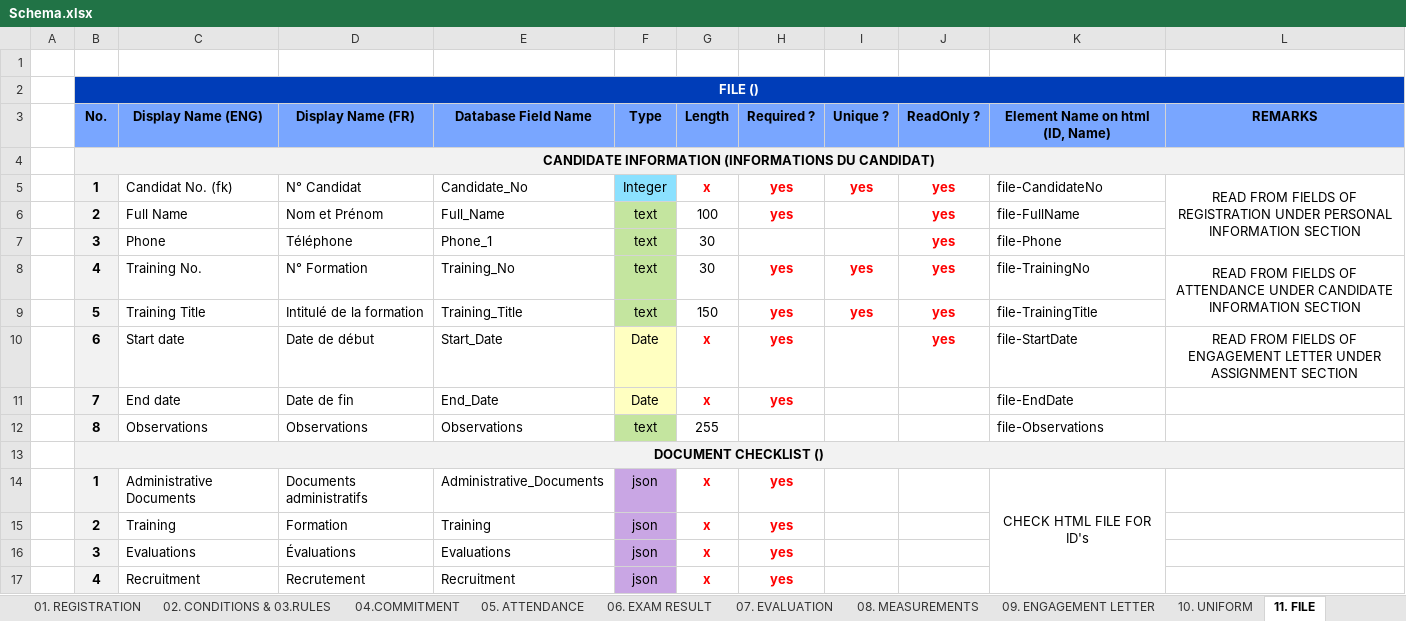
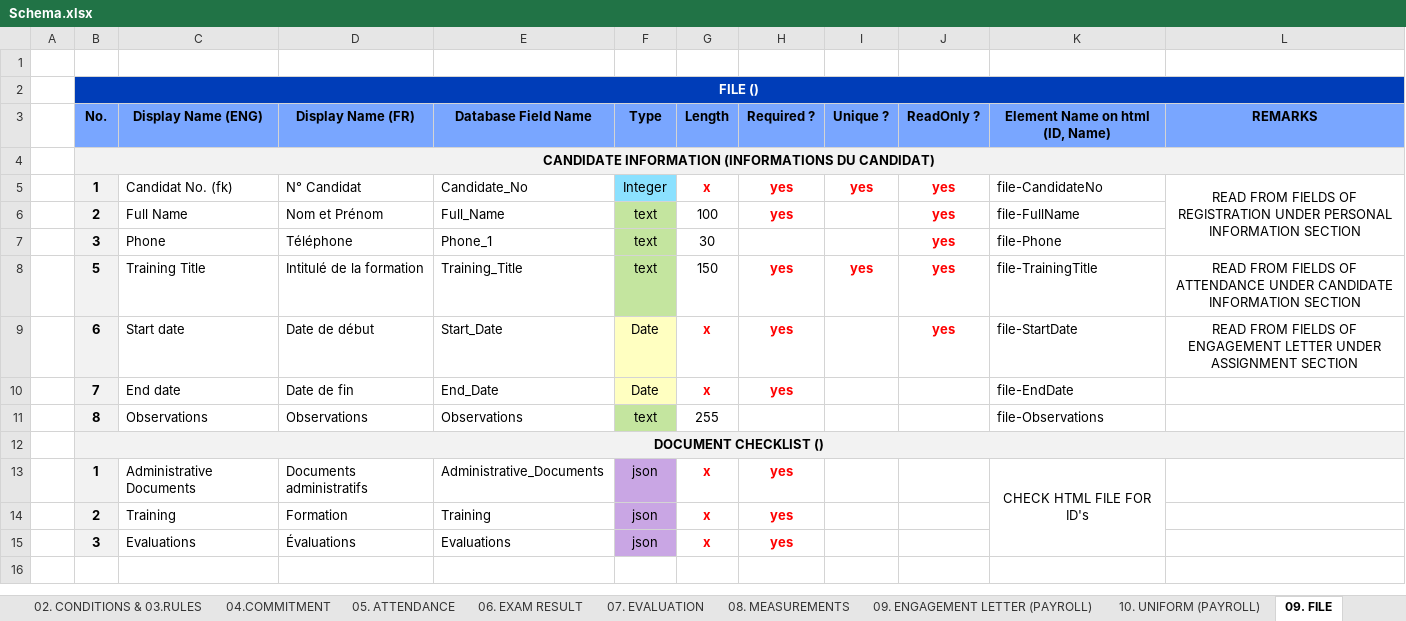
Before and after one commit to bamustafa-84/GSS, an Excel workbook: TC/db/Schema.xlsx, sheet 09. FILE, drawn as a sheet; values as stored, in another font and other column widths than the file's, no borders; removed rows and columns are numbered as before the commit, all else as after; the diff names each change by its address in the sheet, - before the commit and + after, or states it on an @@ line.

```diff
--- a/TC/db/Schema.xlsx (sheet 09. FILE)
+++ b/TC/db/Schema.xlsx (sheet 09. FILE)
-sheet tab: 09. ENGAGEMENT LETTER
+sheet tab: 09. ENGAGEMENT LETTER (PAYROLL)
-sheet tab: 10. UNIFORM
+sheet tab: 10. UNIFORM (PAYROLL)
-sheet tab: 11. FILE
+sheet tab: 09. FILE
-row 8:  | 4 | Training No. | N° Formation | Training_No | text | 30 | yes | yes | yes | file-TrainingNo | READ FROM FIELDS OF ATTENDANCE UNDER CANDIDATE INFORMATION SECTION
-L8 (REMARKS): (empty)
+L8 (REMARKS): READ FROM FIELDS OF ATTENDANCE UNDER CANDIDATE INFORMATION SECTION
-row 17:  | 4 | Recruitment | Recrutement | Recruitment | json | x | yes
```
Also changed, not shown: sheet 01. REGISTRATION, sheet 06. EXAM RESULT, sheet 05. ATTENDANCE, sheet 07. EVALUATION.
